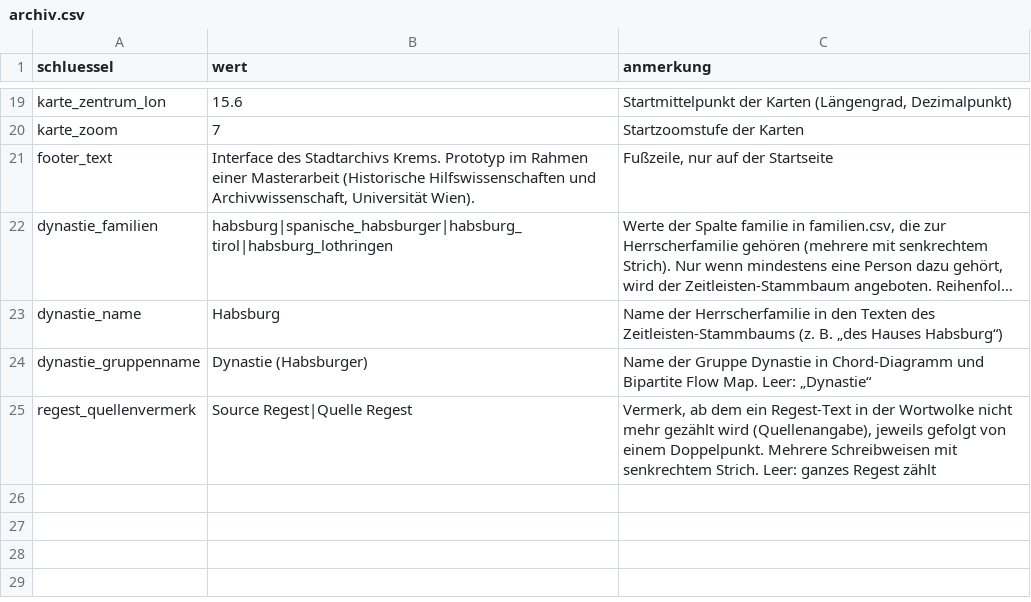
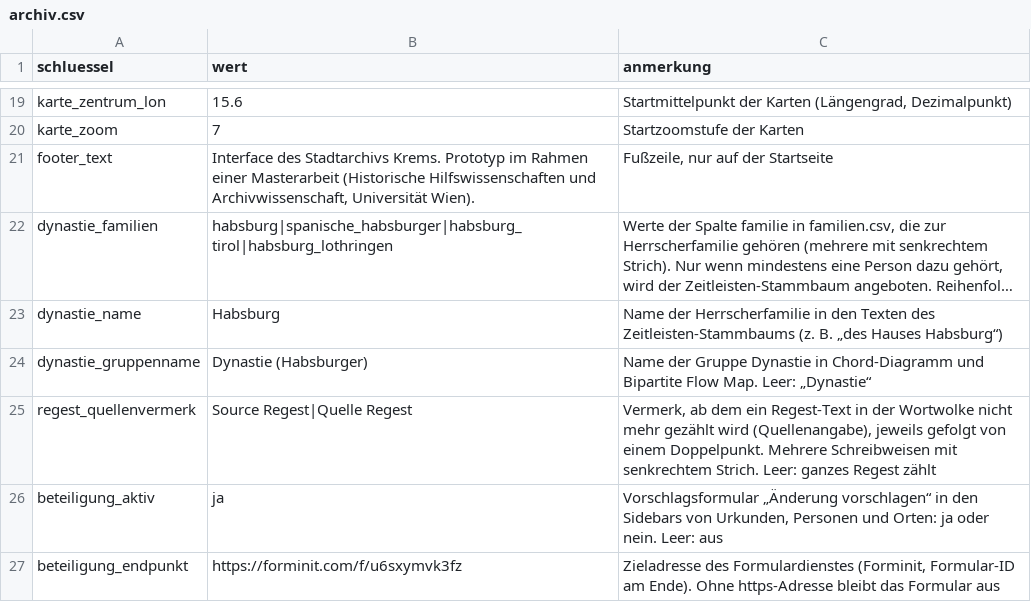
Before and after one commit to alexcapellmann-alt/Interface-Krems, a CSV file: data/archiv.csv, drawn as a sheet; only a part is shown, gaps mark what is left out; long unchanged cells end in …; the diff names each change by its address in the sheet, - before the commit and + after, or states it on an @@ line.

Commit message:
forminit

```diff
--- a/data/archiv.csv
+++ b/data/archiv.csv
+row 26: beteiligung_aktiv | ja | Vorschlagsformular „Änderung vorschlagen“ in den Sidebars von Urkunden, Personen und Orten: ja oder nein. Leer: aus
+row 27: beteiligung_endpunkt | https://forminit.com/f/u6sxymvk3fz | Zieladresse des Formulardienstes (Forminit, Formular-ID am Ende). Ohne https-Adresse bleibt das Formular aus
```
Also changed, not shown: 11 other files.
